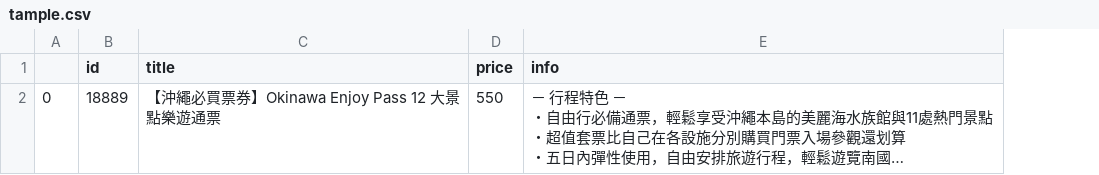
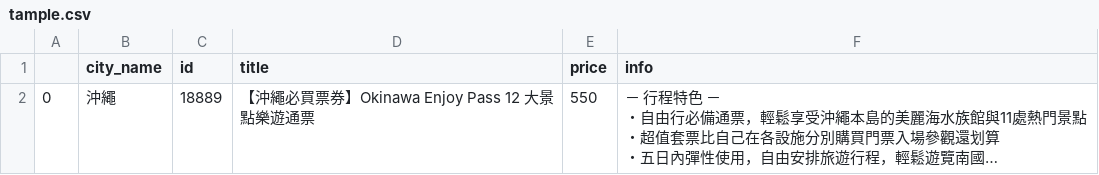
Before and after one commit to junglewill/KKday-plus-travel-assistant, a CSV file: 爬蟲們/kkday_csv/tample.csv, drawn as a sheet; only a part is shown; long unchanged cells end in …; the diff covers the shown part only; the diff names each change by its address in the sheet, - before the commit and + after, or states it on an @@ line.

Commit message:
Update tample.csv

```diff
--- a/爬蟲們/kkday_csv/tample.csv
+++ b/爬蟲們/kkday_csv/tample.csv
+column B (city_name), row 2: 沖繩
```
Also changed, not shown: 1 added row and 1 removed row elsewhere in this file.
